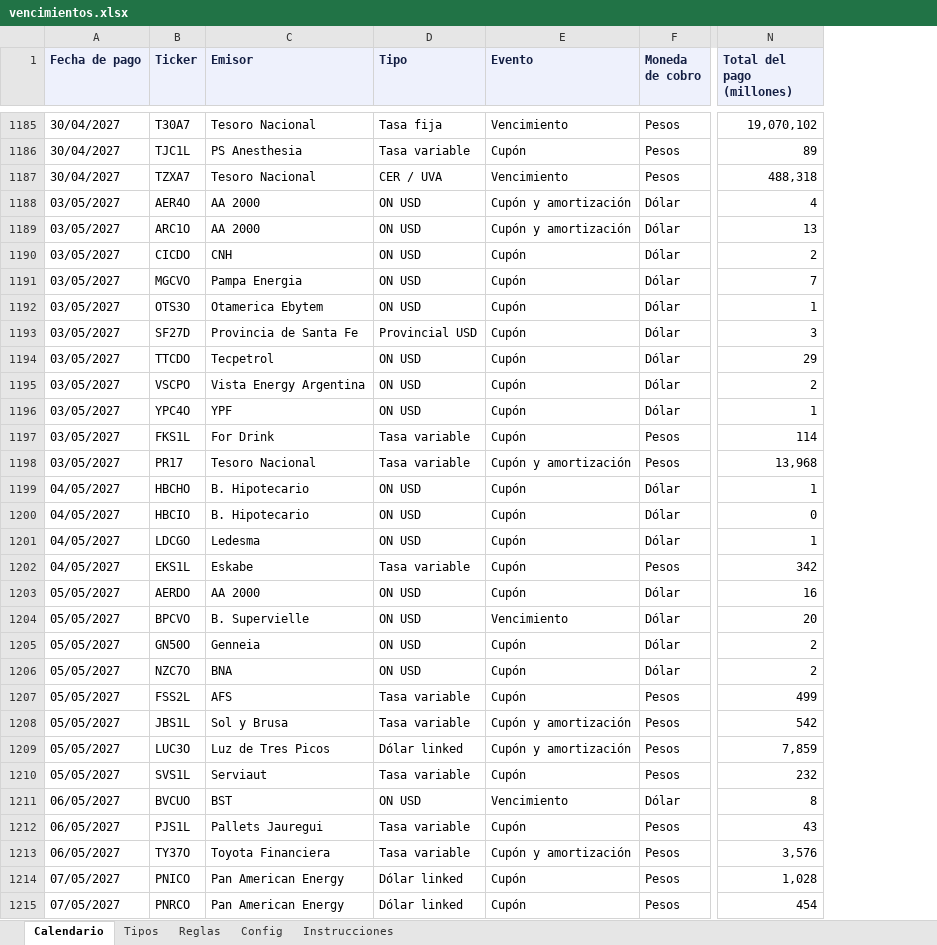
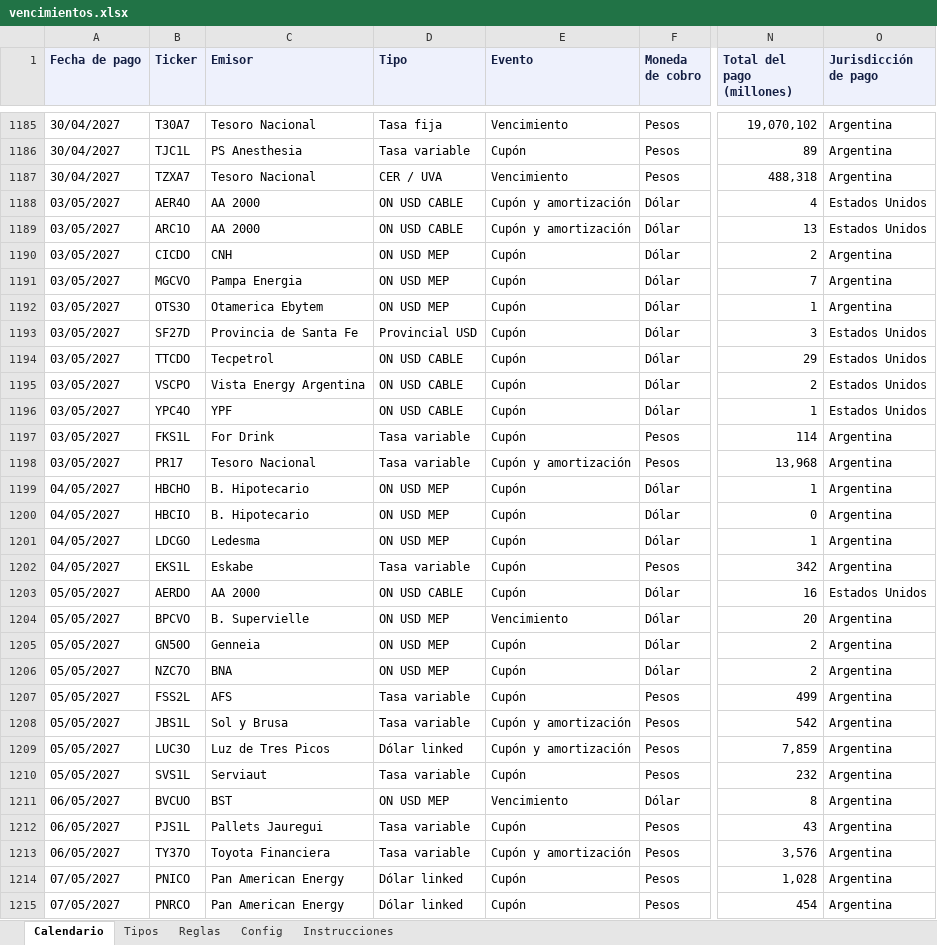
Before and after one commit to mfriedB/fondos, an Excel workbook: vencimientos.xlsx, sheet Calendario, drawn as a sheet; only a part is shown, gaps mark what is left out; values as stored, in another font and other column widths than the file's, no borders; the diff covers the shown part only; the diff names each change by its address in the sheet, - before the commit and + after, or states it on an @@ line.

```diff
--- a/vencimientos.xlsx (sheet Calendario)
+++ b/vencimientos.xlsx (sheet Calendario)
+column O (Jurisdicción de pago), rows 1185-1215: Argentina | Argentina | Argentina | Estados Unidos | Estados Unidos | Argentina | Argentina | Argentina | Estados Unidos | Estados Unidos | Estados Unidos | Estados Unidos | Argentina | Argentina | Argentina | Argentina | Argentina | Argentina | Estados Unidos | Argentina | Argentina | Argentina | Argentina | Argentina | Argentina | Argentina | Argentina | Argentina | Argentina | Argentina | Argentina
-D1188:D1189 (Tipo): ON USD
+D1188:D1189 (Tipo): ON USD CABLE
-D1190:D1192 (Tipo): ON USD
+D1190:D1192 (Tipo): ON USD MEP
-D1194:D1196 (Tipo): ON USD
+D1194:D1196 (Tipo): ON USD CABLE
-D1199:D1201 (Tipo): ON USD
+D1199:D1201 (Tipo): ON USD MEP
-D1203 (Tipo): ON USD
+D1203 (Tipo): ON USD CABLE
-D1204:D1206 (Tipo): ON USD
+D1204:D1206 (Tipo): ON USD MEP
-D1211 (Tipo): ON USD
+D1211 (Tipo): ON USD MEP
```
Also changed, not shown: 398 edited cells elsewhere in this sheet, sheet Tipos, sheet Reglas, sheet Instrucciones, 1 other file.
